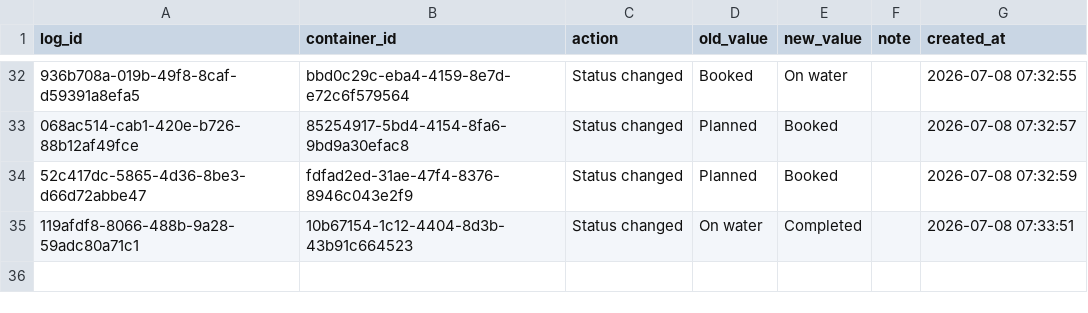
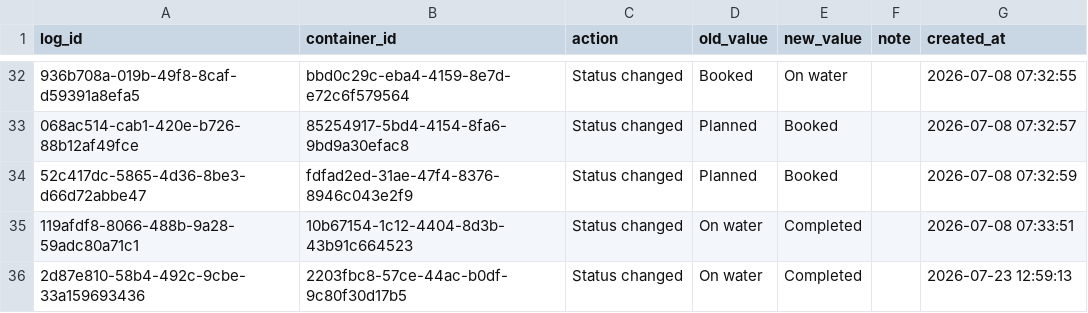
Before and after one commit to Pdvgpc/Container-Tracker-GPC, a CSV file: data/container_logs.csv, drawn as a sheet; only a part is shown, gaps mark what is left out; the diff names each change by its address in the sheet, - before the commit and + after, or states it on an @@ line.

Commit message:
Update container logs

```diff
--- a/data/container_logs.csv
+++ b/data/container_logs.csv
+row 36: 2d87e810-58b4-492c-9cbe-33a159693436 | 2203fbc8-57ce-44ac-b0df-9c80f30d17b5 | Status changed | On water | Completed |  | 2026-07-23 12:59:13
```
